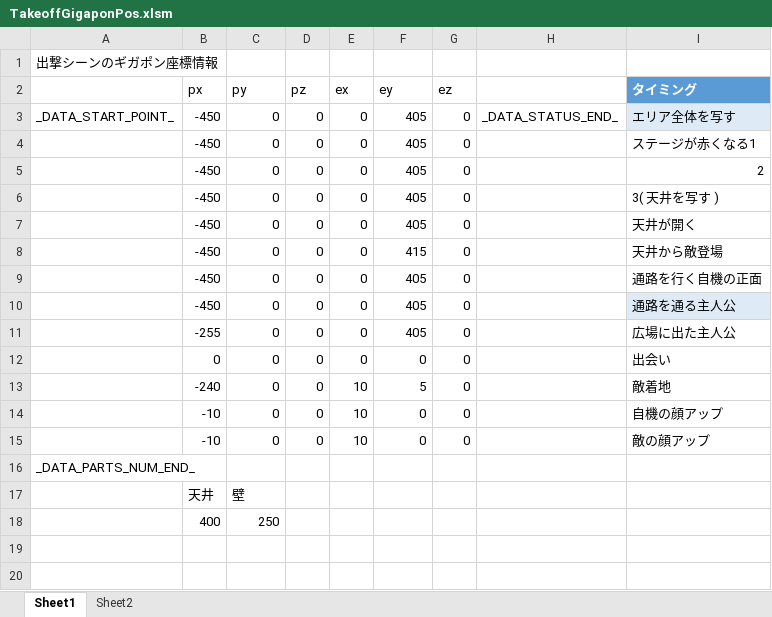
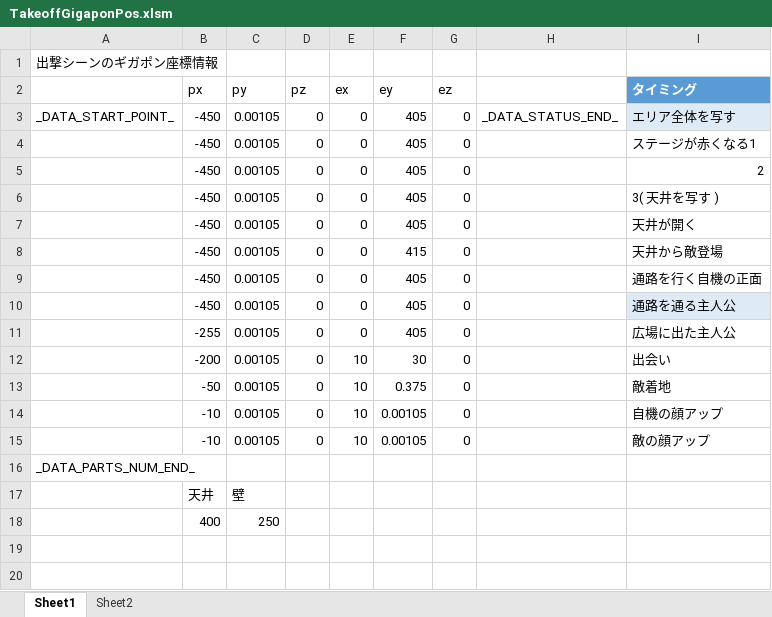
Before and after one commit to Tone2387/ShiningRoadProject, an Excel workbook: ShiningRoadProject/Data/FileData/Tahara/TakeoffGigaponPos.xlsm, sheet Sheet1, drawn as a sheet; only a part is shown; values as stored, in another font and other column widths than the file's, no borders; charts and pictures and table styles not drawn; removed rows and columns are numbered as before the commit, all else as after; the diff names each change by its address in the sheet, - before the commit and + after, or states it on an @@ line.

```diff
--- a/ShiningRoadProject/Data/FileData/Tahara/TakeoffGigaponPos.xlsm (sheet Sheet1)
+++ b/ShiningRoadProject/Data/FileData/Tahara/TakeoffGigaponPos.xlsm (sheet Sheet1)
-C3:C11 (py): 0
+C3:C11 (py): 0.00105
-row 12:  | 0 | 0 | 0 | 0 | 0 | 0 |  | 出会い
+row 12:  | -200 | 0.00105 | 0 | 10 | 30 | 0 |  | 出会い
-B13 (px): -240
+B13 (px): -50
-C13:C15 (py): 0
+C13:C15 (py): 0.00105
-F13 (ey): 5
+F13 (ey): 0.375
-F14:F15 (ey): 0
+F14:F15 (ey): 0.00105
```
Also changed, not shown: ShiningRoadProject/Data/FileData/Tahara/TakeoffCamPos.xlsm, ShiningRoadProject/Data/FileData/Tahara/TakeoffOtherData.xlsm, 12 other files.
